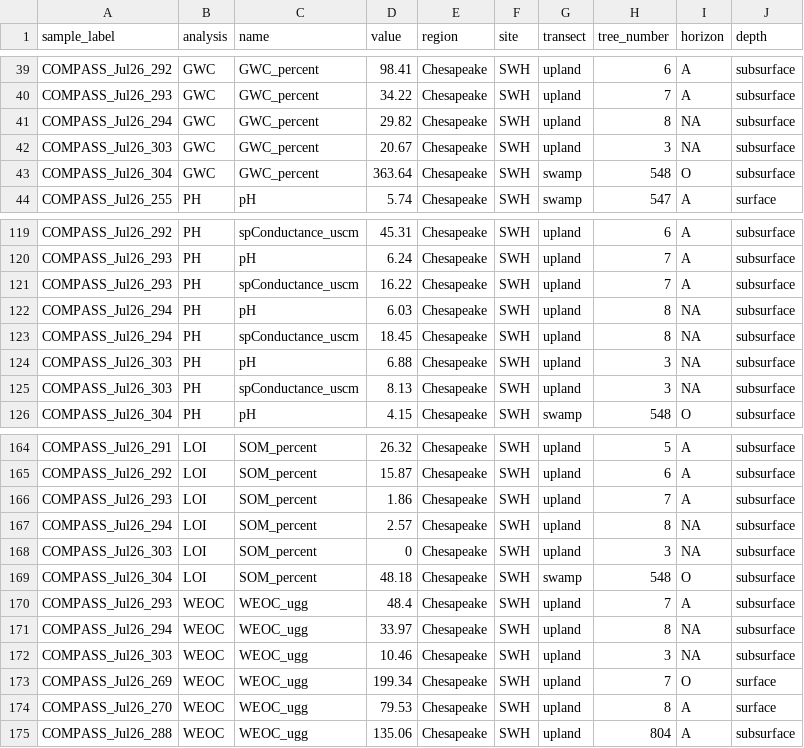
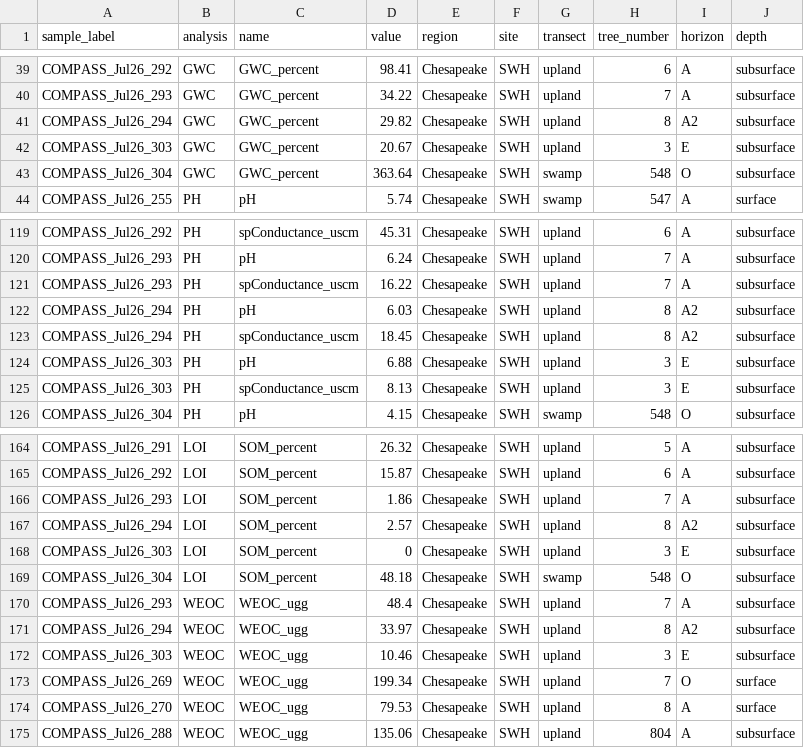
Before and after one commit to COMPASS-DOE/soil_characterization_SWEETHALL, a CSV file: 1-data/processed/chemistry_combined_all_horizons.csv, drawn as a sheet; only a part is shown, gaps mark what is left out.

Commit message:
update horizons

```diff
--- a/1-data/processed/chemistry_combined_all_horizons.csv
+++ b/1-data/processed/chemistry_combined_all_horizons.csv
@@ -40,4 +40,4 @@
 "COMPASS_Jul26_293","GWC","GWC_percent",34.22,"Chesapeake","SWH","upland",7,"A","subsurface"
-"COMPASS_Jul26_294","GWC","GWC_percent",29.82,"Chesapeake","SWH","upland",8,NA,"subsurface"
-"COMPASS_Jul26_303","GWC","GWC_percent",20.67,"Chesapeake","SWH","upland",3,NA,"subsurface"
+"COMPASS_Jul26_294","GWC","GWC_percent",29.82,"Chesapeake","SWH","upland",8,"A2","subsurface"
+"COMPASS_Jul26_303","GWC","GWC_percent",20.67,"Chesapeake","SWH","upland",3,"E","subsurface"
 "COMPASS_Jul26_304","GWC","GWC_percent",363.64,"Chesapeake","SWH","swamp",548,"O","subsurface"
@@ -121,6 +121,6 @@
 "COMPASS_Jul26_293","PH","spConductance_uscm",16.22,"Chesapeake","SWH","upland",7,"A","subsurface"
-"COMPASS_Jul26_294","PH","pH",6.03,"Chesapeake","SWH","upland",8,NA,"subsurface"
-"COMPASS_Jul26_294","PH","spConductance_uscm",18.45,"Chesapeake","SWH","upland",8,NA,"subsurface"
-"COMPASS_Jul26_303","PH","pH",6.88,"Chesapeake","SWH","upland",3,NA,"subsurface"
-"COMPASS_Jul26_303","PH","spConductance_uscm",8.13,"Chesapeake","SWH","upland",3,NA,"subsurface"
+"COMPASS_Jul26_294","PH","pH",6.03,"Chesapeake","SWH","upland",8,"A2","subsurface"
+"COMPASS_Jul26_294","PH","spConductance_uscm",18.45,"Chesapeake","SWH","upland",8,"A2","subsurface"
+"COMPASS_Jul26_303","PH","pH",6.88,"Chesapeake","SWH","upland",3,"E","subsurface"
+"COMPASS_Jul26_303","PH","spConductance_uscm",8.13,"Chesapeake","SWH","upland",3,"E","subsurface"
 "COMPASS_Jul26_304","PH","pH",4.15,"Chesapeake","SWH","swamp",548,"O","subsurface"
@@ -166,8 +166,8 @@
 "COMPASS_Jul26_293","LOI","SOM_percent",1.86,"Chesapeake","SWH","upland",7,"A","subsurface"
-"COMPASS_Jul26_294","LOI","SOM_percent",2.57,"Chesapeake","SWH","upland",8,NA,"subsurface"
-"COMPASS_Jul26_303","LOI","SOM_percent",0,"Chesapeake","SWH","upland",3,NA,"subsurface"
+"COMPASS_Jul26_294","LOI","SOM_percent",2.57,"Chesapeake","SWH","upland",8,"A2","subsurface"
+"COMPASS_Jul26_303","LOI","SOM_percent",0,"Chesapeake","SWH","upland",3,"E","subsurface"
 "COMPASS_Jul26_304","LOI","SOM_percent",48.18,"Chesapeake","SWH","swamp",548,"O","subsurface"
 "COMPASS_Jul26_293","WEOC","WEOC_ugg",48.4,"Chesapeake","SWH","upland",7,"A","subsurface"
-"COMPASS_Jul26_294","WEOC","WEOC_ugg",33.97,"Chesapeake","SWH","upland",8,NA,"subsurface"
-"COMPASS_Jul26_303","WEOC","WEOC_ugg",10.46,"Chesapeake","SWH","upland",3,NA,"subsurface"
+"COMPASS_Jul26_294","WEOC","WEOC_ugg",33.97,"Chesapeake","SWH","upland",8,"A2","subsurface"
+"COMPASS_Jul26_303","WEOC","WEOC_ugg",10.46,"Chesapeake","SWH","upland",3,"E","subsurface"
 "COMPASS_Jul26_269","WEOC","WEOC_ugg",199.34,"Chesapeake","SWH","upland",7,"O","surface"
```
Also changed, not shown: 1 other file.
